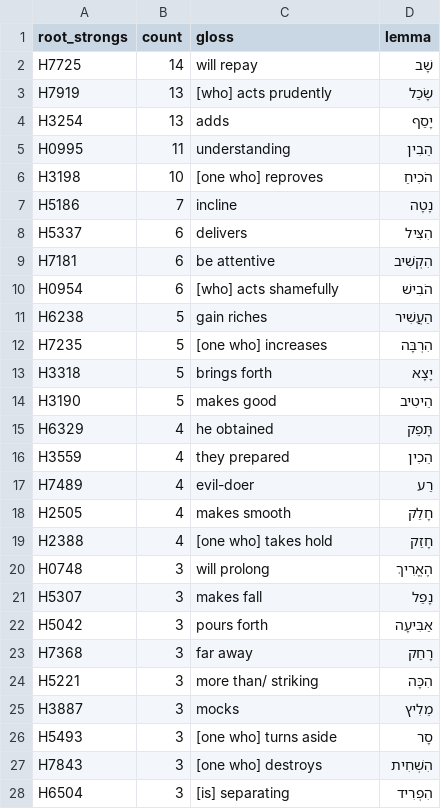
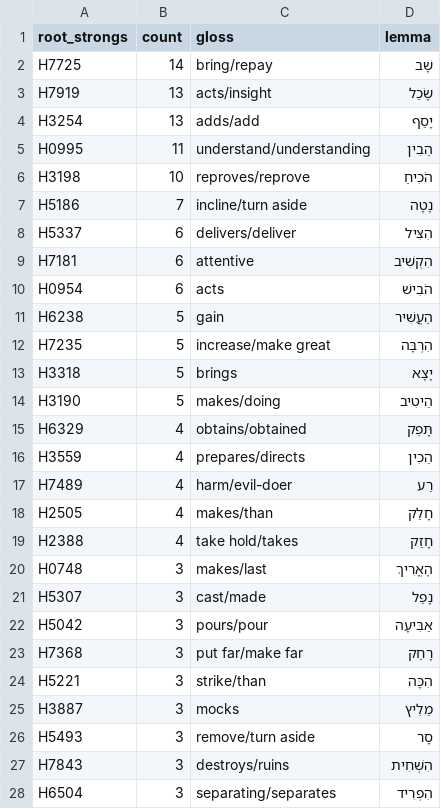
Before and after one commit to dnovick/berean-bible-bots, a CSV file: mkdocs_src/reports/ot/verbs/hiphil-proverbs/hiphil-proverbs-top-roots.csv, drawn as a sheet; only a part is shown; the diff covers the shown part only.

```diff
--- a/mkdocs_src/reports/ot/verbs/hiphil-proverbs/hiphil-proverbs-top-roots.csv
+++ b/mkdocs_src/reports/ot/verbs/hiphil-proverbs/hiphil-proverbs-top-roots.csv
@@ -1,28 +1,28 @@
 root_strongs,count,gloss,lemma
-H7725,14,will repay,שָׁב
-H7919,13,[who] acts prudently,שָׂכַל
-H3254,13,adds,יָסַף
-H0995,11,understanding,הֵבִין
-H3198,10,[one who] reproves,הֹכִיחַ
-H5186,7,incline,נָטָה
-H5337,6,delivers,הִצִּיל
-H7181,6,be attentive,הִקְשִׁיב
-H0954,6,[who] acts shamefully,הֹבִישׁ
-H6238,5,gain riches,הַעֲשִׁיר
-H7235,5,[one who] increases,הִרְבָּה
-H3318,5,brings forth,יָצָא
-H3190,5,makes good,הֵיטִיב
-H6329,4,he obtained,תָּפֵק
-H3559,4,they prepared,הֵכִין
-H7489,4,evil-doer,רַע
-H2505,4,makes smooth,חָלַק
-H2388,4,[one who] takes hold,חָזַק
-H0748,3,will prolong,הֶאֱרִיךְ
-H5307,3,makes fall,נָפַל
-H5042,3,pours forth,אַבִּיעָה
-H7368,3,far away,רָחַק
-H5221,3,more than/ striking,הִכָּה
+H7725,14,bring/repay,שָׁב
+H7919,13,acts/insight,שָׂכַל
+H3254,13,adds/add,יָסַף
+H0995,11,understand/understanding,הֵבִין
+H3198,10,reproves/reprove,הֹכִיחַ
+H5186,7,incline/turn aside,נָטָה
+H5337,6,delivers/deliver,הִצִּיל
+H7181,6,attentive,הִקְשִׁיב
+H0954,6,acts,הֹבִישׁ
+H6238,5,gain,הַעֲשִׁיר
+H7235,5,increase/make great,הִרְבָּה
+H3318,5,brings,יָצָא
+H3190,5,makes/doing,הֵיטִיב
+H6329,4,obtains/obtained,תָּפֵק
+H3559,4,prepares/directs,הֵכִין
+H7489,4,harm/evil-doer,רַע
+H2505,4,makes/than,חָלַק
+H2388,4,take hold/takes,חָזַק
+H0748,3,makes/last,הֶאֱרִיךְ
+H5307,3,cast/made,נָפַל
+H5042,3,pours/pour,אַבִּיעָה
+H7368,3,put far/make far,רָחַק
+H5221,3,strike/than,הִכָּה
 H3887,3,mocks,מֵלִיץ
-H5493,3,[one who] turns aside,סָר
-H7843,3,[one who] destroys,הִשְׁחִית
-H6504,3,[is] separating,הִפְרִיד
+H5493,3,remove/turn aside,סָר
+H7843,3,destroys/ruins,הִשְׁחִית
+H6504,3,separating/separates,הִפְרִיד
```
Also changed, not shown: 56 edited cells elsewhere in this file, mkdocs_src/reports/ot/verbs/hiphil-psalms/hiphil-psalms-top-roots.csv, output/reports/ot/verbs/hiphil-proverbs/hiphil-proverbs-top-roots.csv, 11 other files.
